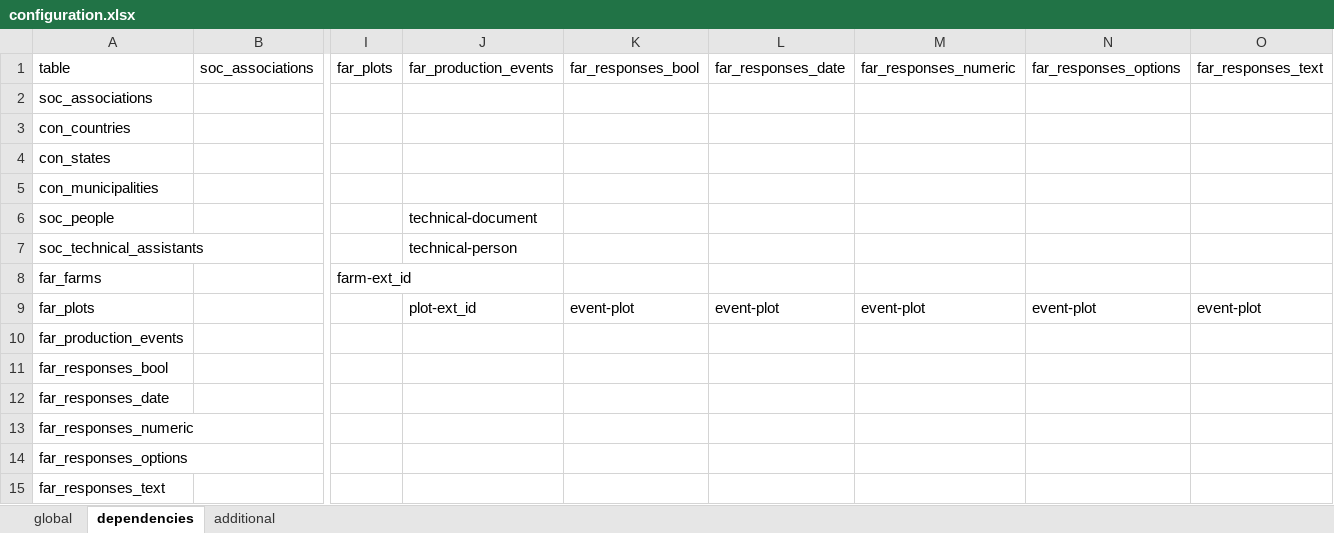
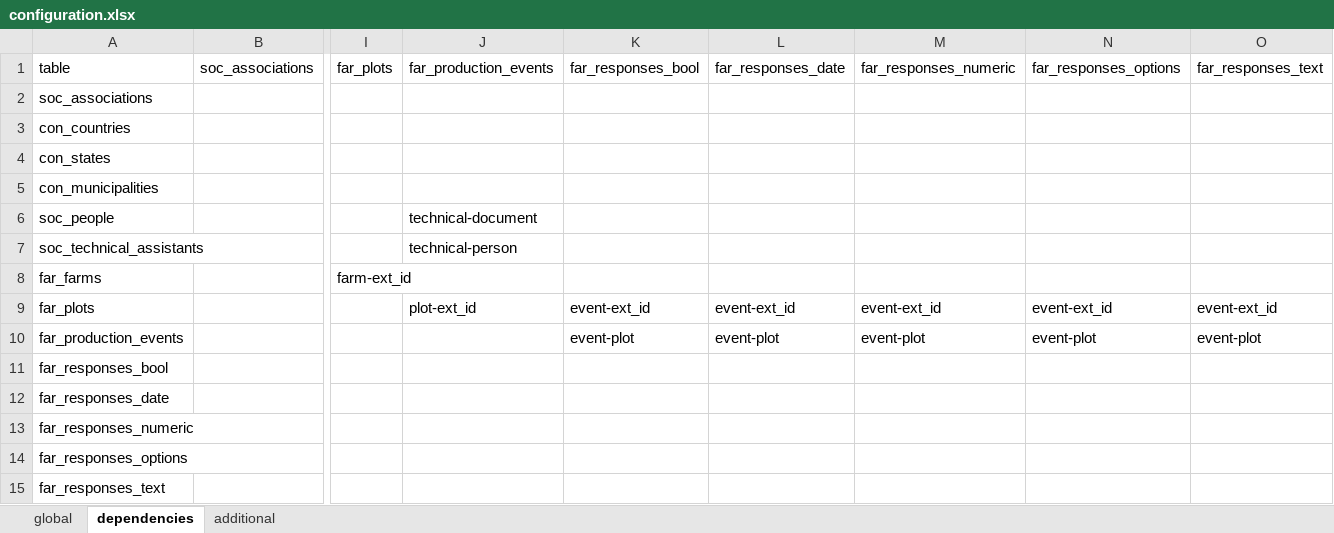
Before and after one commit to CIAT-DAPA/aeps_platform_etl, an Excel workbook: src/configurations/configuration.xlsx, sheet dependencies, drawn as a sheet; only a part is shown, gaps mark what is left out; values as stored, in another font and other column widths than the file's, no borders; the diff names each change by its address in the sheet, - before the commit and + after, or states it on an @@ line.

```diff
--- a/src/configurations/configuration.xlsx (sheet dependencies)
+++ b/src/configurations/configuration.xlsx (sheet dependencies)
-K9 (far_responses_bool): event-plot
+K9 (far_responses_bool): event-ext_id
-L9 (far_responses_date): event-plot
+L9 (far_responses_date): event-ext_id
-M9 (far_responses_numeric): event-plot
+M9 (far_responses_numeric): event-ext_id
-N9 (far_responses_options): event-plot
+N9 (far_responses_options): event-ext_id
-O9 (far_responses_text): event-plot
+O9 (far_responses_text): event-ext_id
-K10 (far_responses_bool): (empty)
+K10 (far_responses_bool): event-plot
-L10 (far_responses_date): (empty)
+L10 (far_responses_date): event-plot
-M10 (far_responses_numeric): (empty)
+M10 (far_responses_numeric): event-plot
-N10 (far_responses_options): (empty)
+N10 (far_responses_options): event-plot
-O10 (far_responses_text): (empty)
+O10 (far_responses_text): event-plot
```
Also changed, not shown: 5 other files.
